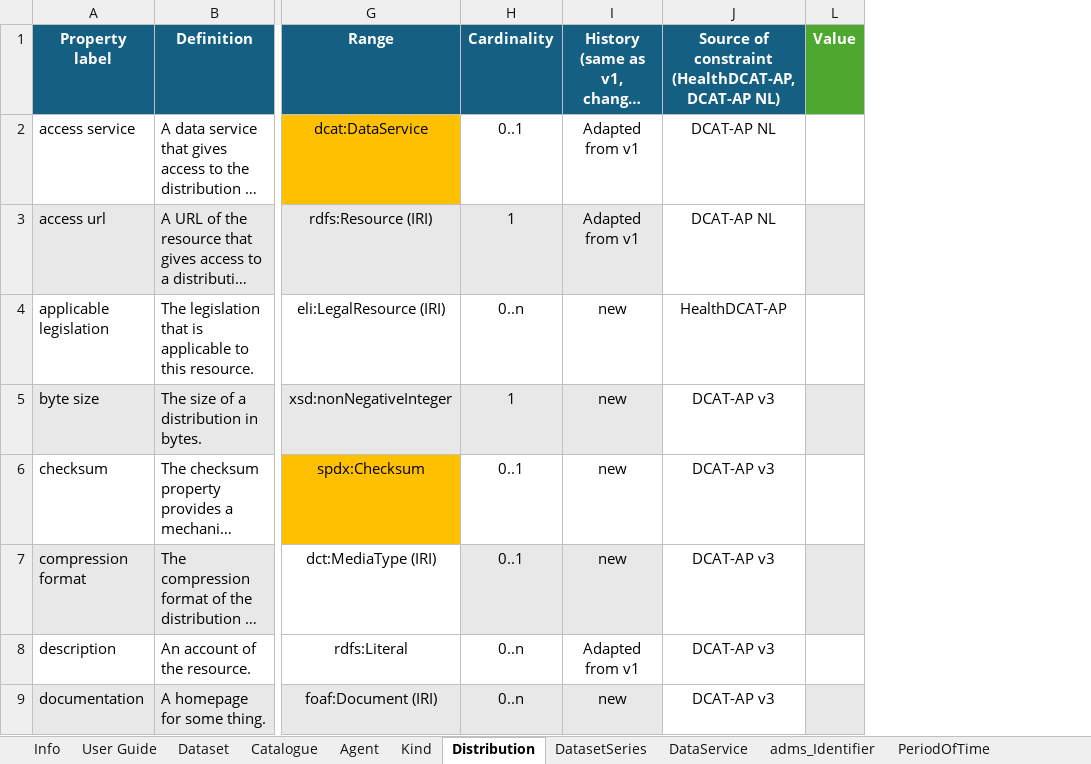
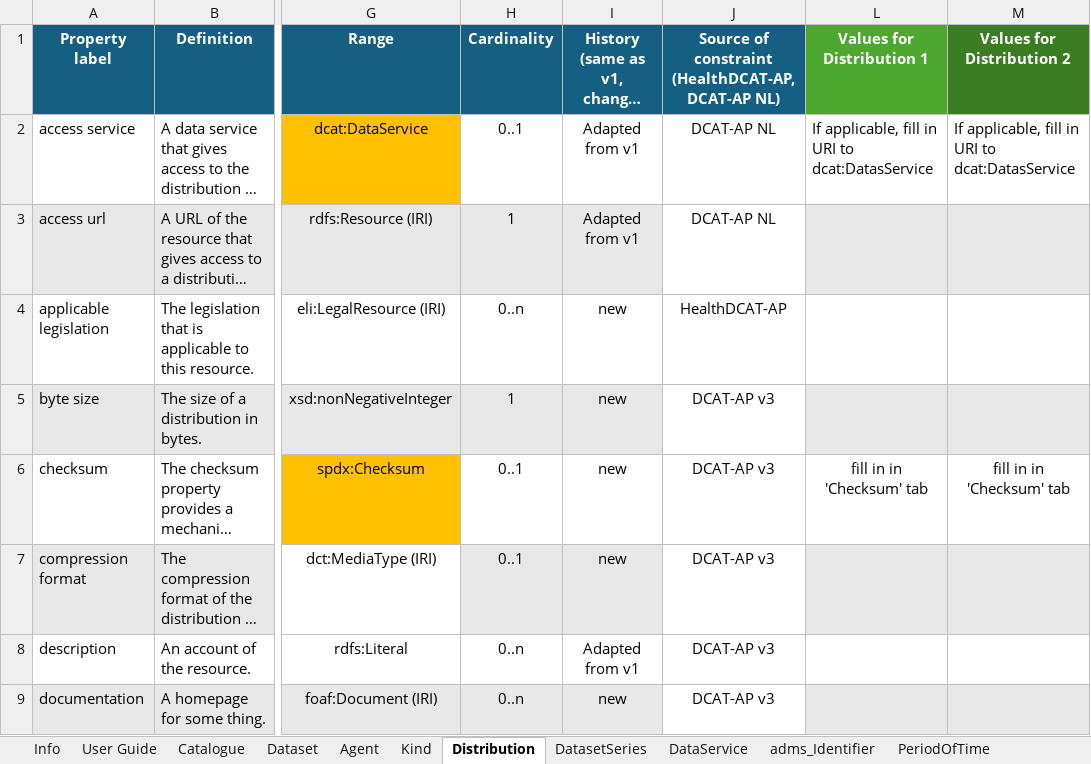
Before and after one commit to Health-RI/health-ri-metadata, an Excel workbook: Documents/Metadata_CoreGenericHealth_v2.xlsx, sheet Distribution, drawn as a sheet; only a part is shown, gaps mark what is left out; long unchanged cells end in …; values as stored, in another font and other column widths than the file's, no borders; conditional formats not drawn; removed rows and columns are numbered as before the commit, all else as after; the diff names each change by its address in the sheet, - before the commit and + after, or states it on an @@ line.

Commit message:
doc: improve excel usability and adjust usage note
- Excel of the model has been made more user friendly, by adding columns for values of multiple instance of main and supportinc classes

- adjust usage note to reflect decision made concerning dct:creator (should be organisation instead of individual), added CRediT taxonomy to qualified Attribution, adjusted usage note of contact points/creators with suggestion to use general email address whenever possible

```diff
--- a/Documents/Metadata_CoreGenericHealth_v2.xlsx (sheet Distribution)
+++ b/Documents/Metadata_CoreGenericHealth_v2.xlsx (sheet Distribution)
@@ sheet tab order changed: Info | User Guide | Catalogue | Dataset | Agent | Kind | Distribution | DatasetSeries | DataService | adms_Identifier | PeriodOfTime @@
-column L (Value), empty
+column L (Values for Distribution 1), rows 2-6: If applicable, fill in URI to dcat:DatasService |  |  |  | fill in in 'Checksum' tab
+column M (Values for Distribution 2), rows 2-6: If applicable, fill in URI to dcat:DatasService |  |  |  | fill in in 'Checksum' tab
```
Also changed, not shown: sheet Agent, sheet PeriodOfTime, sheet Kind, sheet Dataset, sheet Attribution, sheet QualityCertificate, 6 more sheets, charts or pictures, 1 other file.
